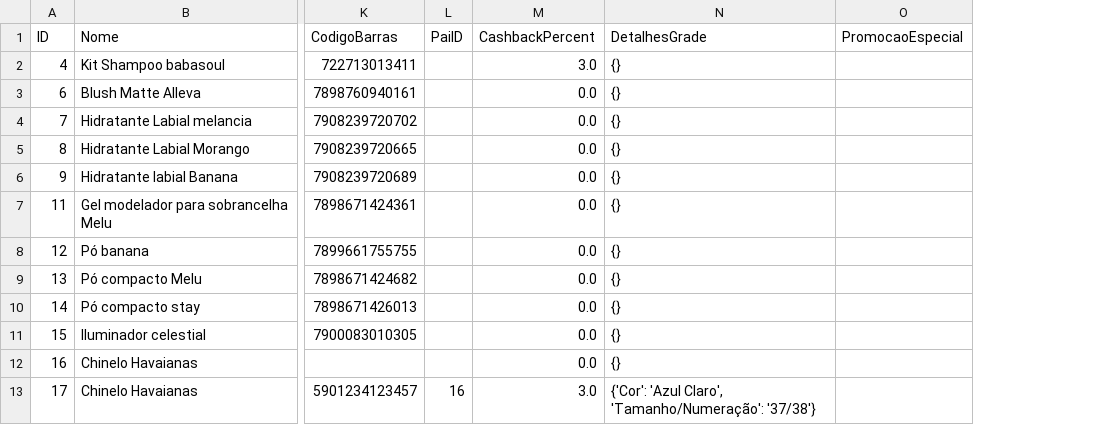
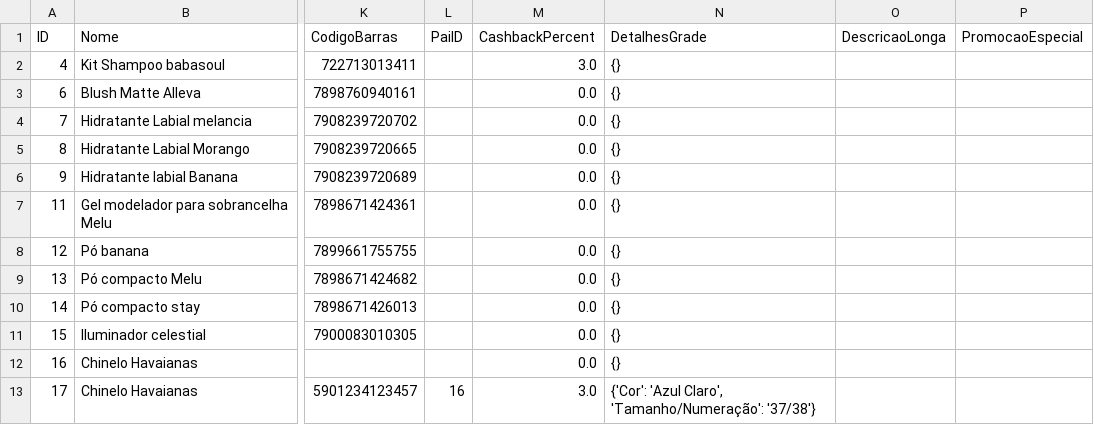
Before and after one commit to ribeiromendes5014-design/fluxo, a CSV file: produtos_estoque.csv, drawn as a sheet; only a part is shown, gaps mark what is left out; the diff names each change by its address in the sheet, - before the commit and + after, or states it on an @@ line.

Commit message:
Atualização automática de estoque/produtos

```diff
--- a/produtos_estoque.csv
+++ b/produtos_estoque.csv
+column O (DescricaoLonga), empty
```
